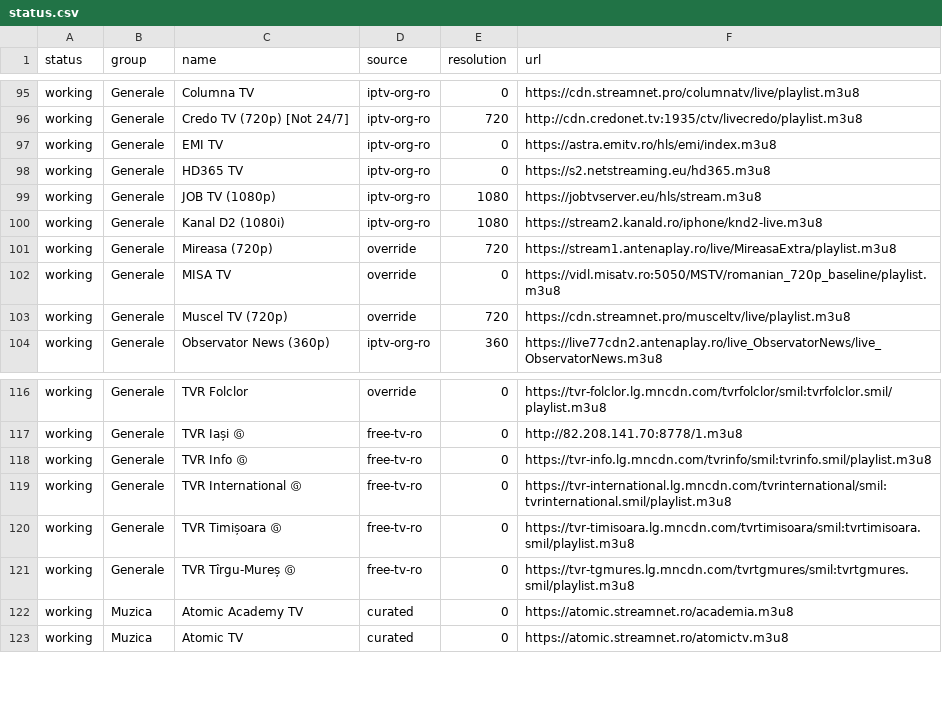
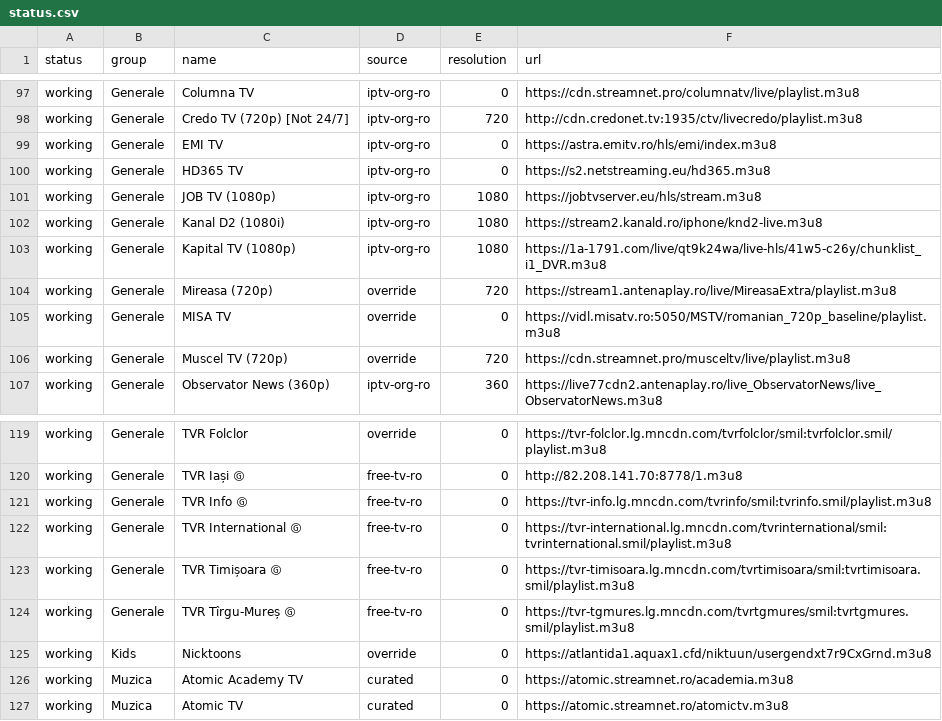
Before and after one commit to carloclim/romania-iptv-list, a CSV file: dist/status.csv, drawn as a sheet; only a part is shown, gaps mark what is left out; the diff covers the shown part only.

```diff
--- a/dist/status.csv
+++ b/dist/status.csv
@@ -100,2 +102,3 @@ working,Generale,JOB TV (1080p),iptv-org-ro,1080,https://jobtvserver.eu/hls/stre
 working,Generale,Kanal D2 (1080i),iptv-org-ro,1080,https://stream2.kanald.ro/iphone/knd2-live.m3u8
+working,Generale,Kapital TV (1080p),iptv-org-ro,1080,https://1a-1791.com/live/qt9k24wa/live-hls/41w5-c26y/chunklist_i1_DVR.m3u8
 working,Generale,Mireasa (720p),override,720,https://stream1.antenaplay.ro/live/MireasaExtra/playlist.m3u8
@@ -121,2 +124,3 @@ working,Generale,TVR Timișoara Ⓖ,free-tv-ro,0,https://tvr-timisoara.lg.mncdn.
 working,Generale,TVR Tîrgu-Mureș Ⓖ,free-tv-ro,0,https://tvr-tgmures.lg.mncdn.com/tvrtgmures/smil:tvrtgmures.smil/playlist.m3u8
+working,Kids,Nicktoons,override,0,https://atlantida1.aquax1.cfd/niktuun/usergendxt7r9CxGrnd.m3u8
 working,Muzica,Atomic Academy TV,curated,0,https://atomic.streamnet.ro/academia.m3u8
```
Also changed, not shown: 8 added rows, 4 removed rows and 5 edited cells elsewhere in this file, 12 other files.
